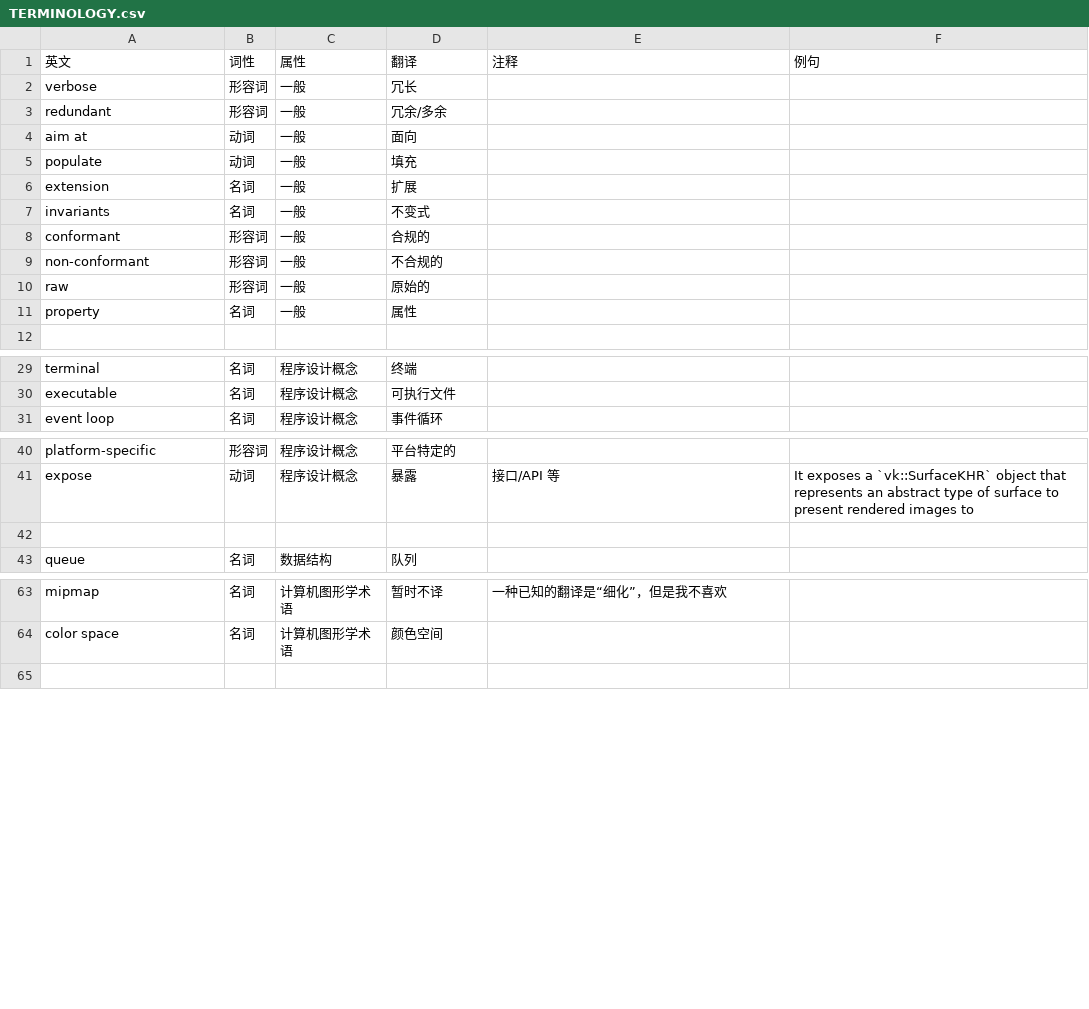
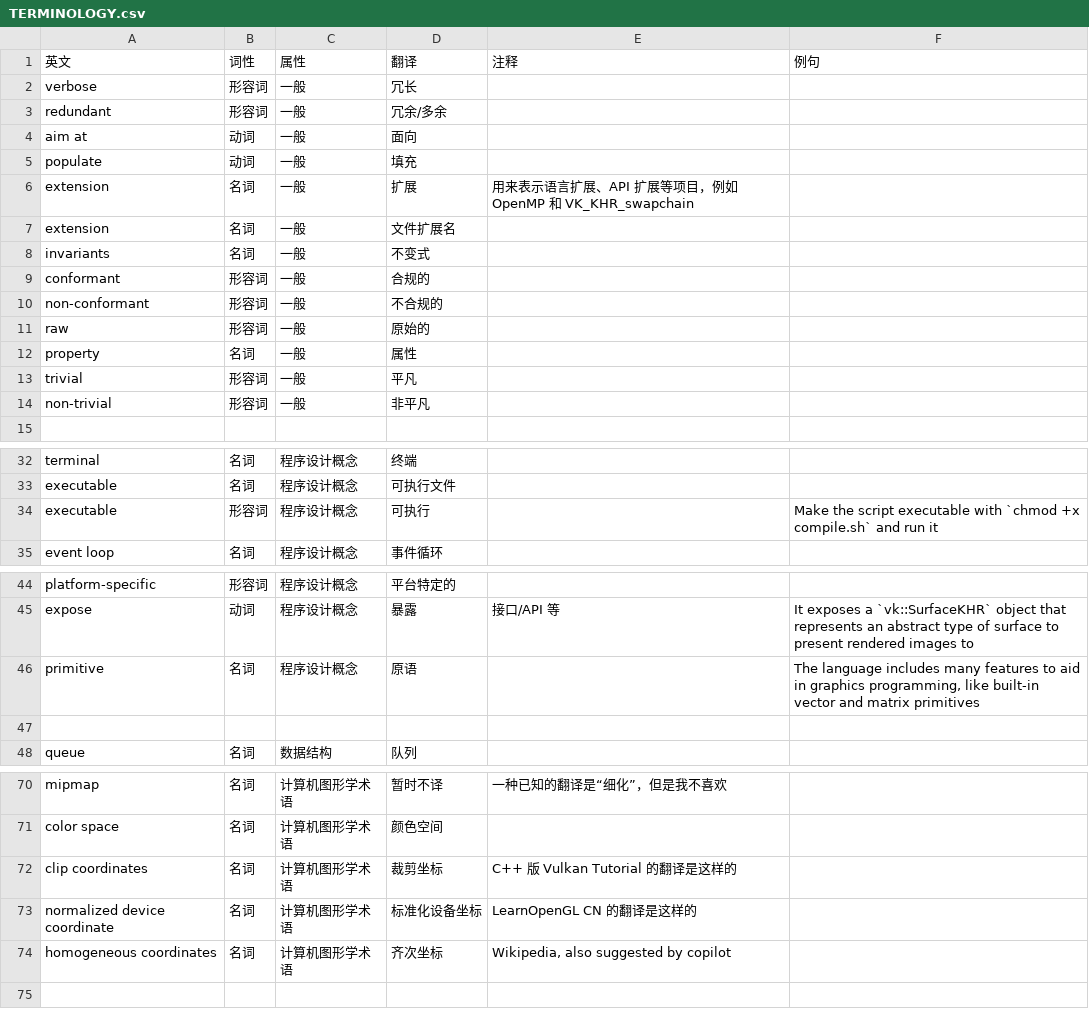
Before and after one commit to chuigda/Vulkan-Tutorial-Rust-CN, a CSV file: TERMINOLOGY.csv, drawn as a sheet; only a part is shown, gaps mark what is left out; the diff covers the shown part only.

```diff
--- a/TERMINOLOGY.csv
+++ b/TERMINOLOGY.csv
@@ -5,3 +5,4 @@ aim at,动词,一般,面向,,,
 populate,动词,一般,填充,,,
-extension,名词,一般,扩展,,,
+extension,名词,一般,扩展,用来表示语言扩展、API 扩展等项目，例如 OpenMP 和 VK_KHR_swapchain,,
+extension,名词,一般,文件扩展名,,,
 invariants,名词,一般,不变式,,,
@@ -11,2 +12,4 @@ raw,形容词,一般,原始的,,,
 property,名词,一般,属性,,,
+trivial,形容词,一般,平凡,,,
+non-trivial,形容词,一般,非平凡,,,
 ,,,,,,
@@ -30,2 +33,3 @@ terminal,名词,程序设计概念,终端,,,
 executable,名词,程序设计概念,可执行文件,,,
+executable,形容词,程序设计概念,可执行,,Make the script executable with `chmod +x compile.sh` and run it,
 event loop,名词,程序设计概念,事件循环,,,
@@ -41,2 +45,3 @@ platform-specific,形容词,程序设计概念,平台特定的,,,
 expose,动词,程序设计概念,暴露,接口/API 等,It exposes a `vk::SurfaceKHR` object that represents an abstract type of surface to present rendered images to,
+primitive,名词,程序设计概念,原语,,"The language includes many features to aid in graphics programming, like built-in vector and matrix primitives",
 ,,,,,,
@@ -64,2 +71,5 @@ mipmap,名词,计算机图形学术语,暂时不译,一种已知的翻译是“
 color space,名词,计算机图形学术语,颜色空间,,,
+clip coordinates,名词,计算机图形学术语,裁剪坐标,C++ 版 Vulkan Tutorial 的翻译是这样的,,
+normalized device coordinate,名词,计算机图形学术语,标准化设备坐标,LearnOpenGL CN 的翻译是这样的,,
+homogeneous coordinates,名词,计算机图形学术语,齐次坐标,"Wikipedia, also suggested by copilot",,
 ,,,,,,
```
Also changed, not shown: 3 added rows elsewhere in this file, 2 other files.
